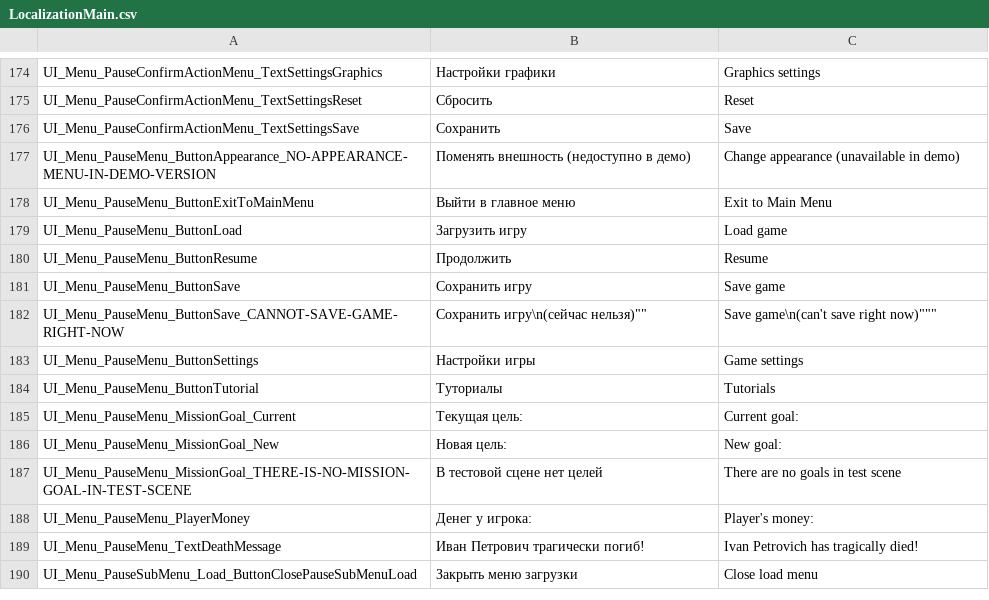
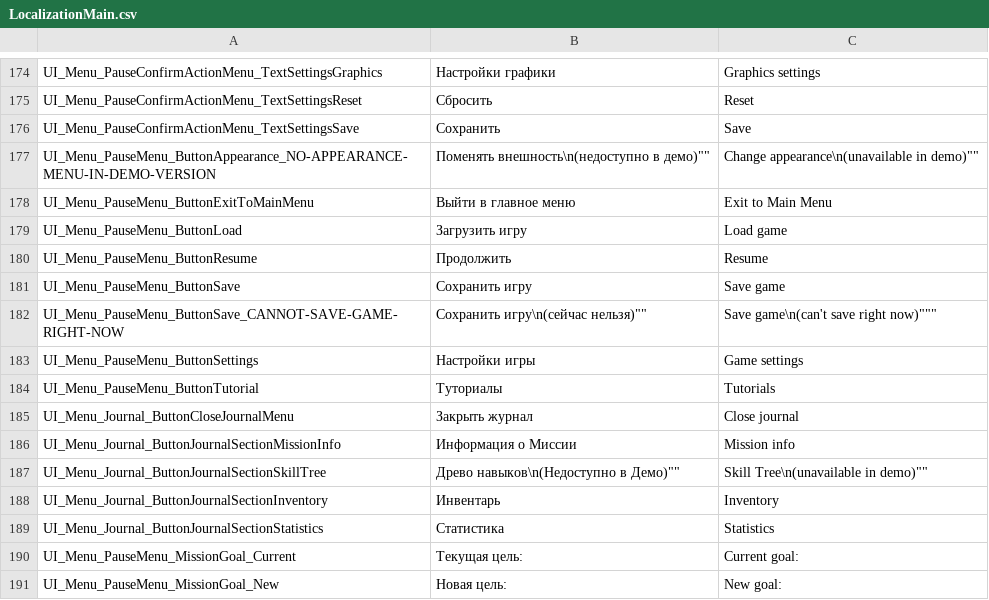
Before and after one commit to PanichMark/IvanPetrovichGoesToAmerica_Unity, a CSV file: Assets/1_Core/3_LocalizationSystem/LocalizationMain.csv, drawn as a sheet; only a part is shown, gaps mark what is left out; the shorter side is filled out with more unchanged rows; the diff names each change by its address in the sheet, - before the commit and + after, or states it on an @@ line.

Commit message:
Moving some info UI display from PauseMenu to JournalMenu

```diff
--- a/Assets/1_Core/3_LocalizationSystem/LocalizationMain.csv
+++ b/Assets/1_Core/3_LocalizationSystem/LocalizationMain.csv
-B177: Поменять внешность (недоступно в демо)
+B177: Поменять внешность\n(недоступно в демо)""
-C177: Change appearance (unavailable in demo)
+C177: Change appearance\n(unavailable in demo)""
+row 185: UI_Menu_Journal_ButtonCloseJournalMenu | Закрыть журнал | Close journal
+row 186: UI_Menu_Journal_ButtonJournalSectionMissionInfo | Информация о Миссии | Mission info
+row 187: UI_Menu_Journal_ButtonJournalSectionSkillTree | Древо навыков\n(Недоступно в Демо)"" | Skill Tree\n(unavailable in demo)""
+row 188: UI_Menu_Journal_ButtonJournalSectionInventory | Инвентарь | Inventory
+row 189: UI_Menu_Journal_ButtonJournalSectionStatistics | Статистика | Statistics
```
Also changed, not shown: 22 other files.
